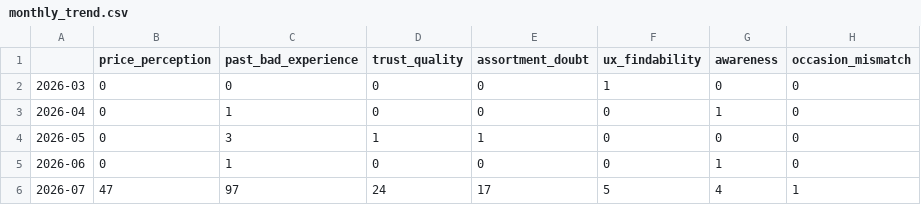
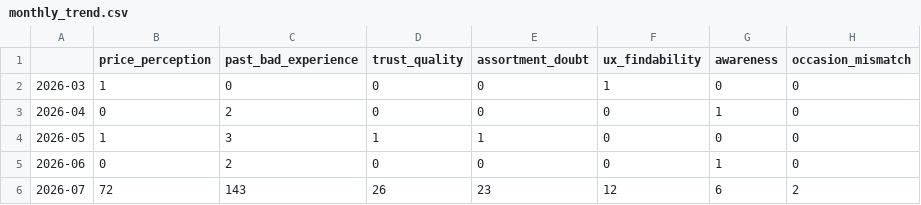
Before and after one commit to ambi2196-web/Blinkit-Review-Discovery-Engine-Requirements-Implementation-Plan, a CSV file: data/exports/monthly_trend.csv, drawn as a sheet.

```diff
--- a/data/exports/monthly_trend.csv
+++ b/data/exports/monthly_trend.csv
@@ -1,6 +1,6 @@
 ,price_perception,past_bad_experience,trust_quality,assortment_doubt,ux_findability,awareness,occasion_mismatch
-2026-03,0,0,0,0,1,0,0
-2026-04,0,1,0,0,0,1,0
-2026-05,0,3,1,1,0,0,0
-2026-06,0,1,0,0,0,1,0
-2026-07,47,97,24,17,5,4,1
+2026-03,1,0,0,0,1,0,0
+2026-04,0,2,0,0,0,1,0
+2026-05,1,3,1,1,0,0,0
+2026-06,0,2,0,0,0,1,0
+2026-07,72,143,26,23,12,6,2
```
Also changed, not shown: data/exports/barrier_category_matrix.csv, 5 other files.
